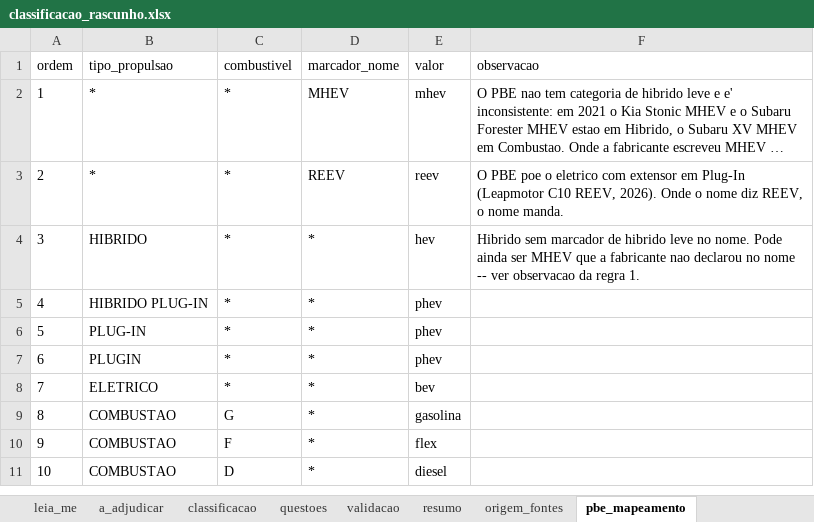
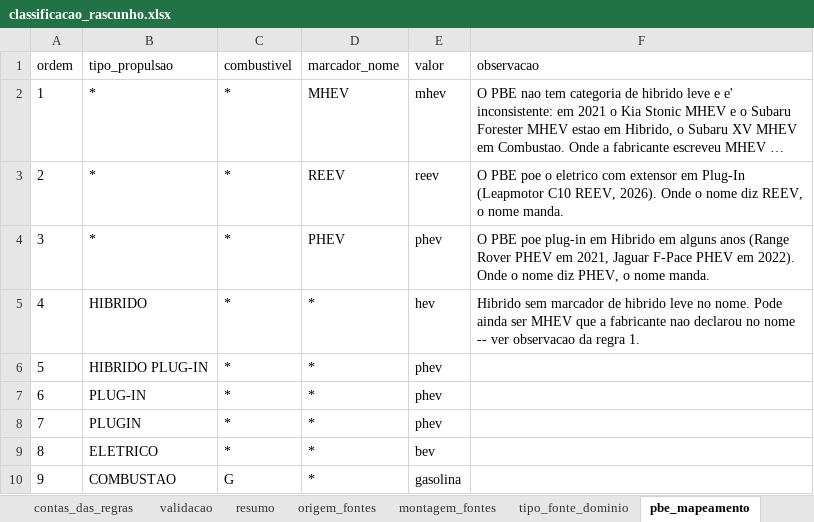
Before and after one commit to FranciscoArejano/Mercado-Automotivo, an Excel workbook: saidas/classificacao_rascunho.xlsx, sheet pbe_mapeamento, drawn as a sheet; only a part is shown; the shorter side is filled out with more unchanged rows; long unchanged cells end in …; values as stored, in another font and other column widths than the file's, no borders; addresses are those after the commit; the diff names each change by its address in the sheet, - before the commit and + after, or states it on an @@ line.

```diff
--- a/saidas/classificacao_rascunho.xlsx (sheet pbe_mapeamento)
+++ b/saidas/classificacao_rascunho.xlsx (sheet pbe_mapeamento)
+sheet tab: contas_das_regras
+sheet tab: montagem_fontes
+sheet tab: tipo_fonte_dominio
+row 4: 3 | * | * | PHEV | phev | O PBE poe plug-in em Hibrido em alguns anos (Range Rover PHEV em 2021, Jaguar F-Pace PHEV em 2022). Onde o nome diz PHEV, o nome manda.
@@ column A (ordem) renumbered from row 5 down @@
```
Also changed, not shown: sheet a_adjudicar, sheet classificacao, sheet origem_fontes, sheet leia_me, sheet validacao, sheet questoes, other sheet tabs, 10 other files.
